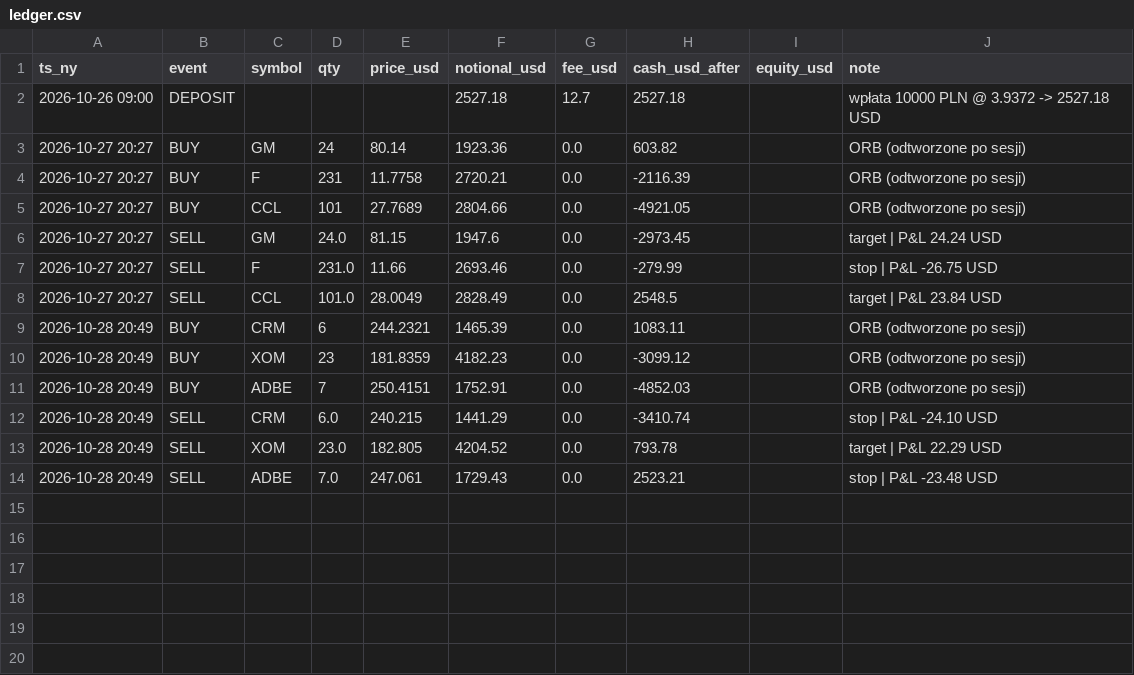
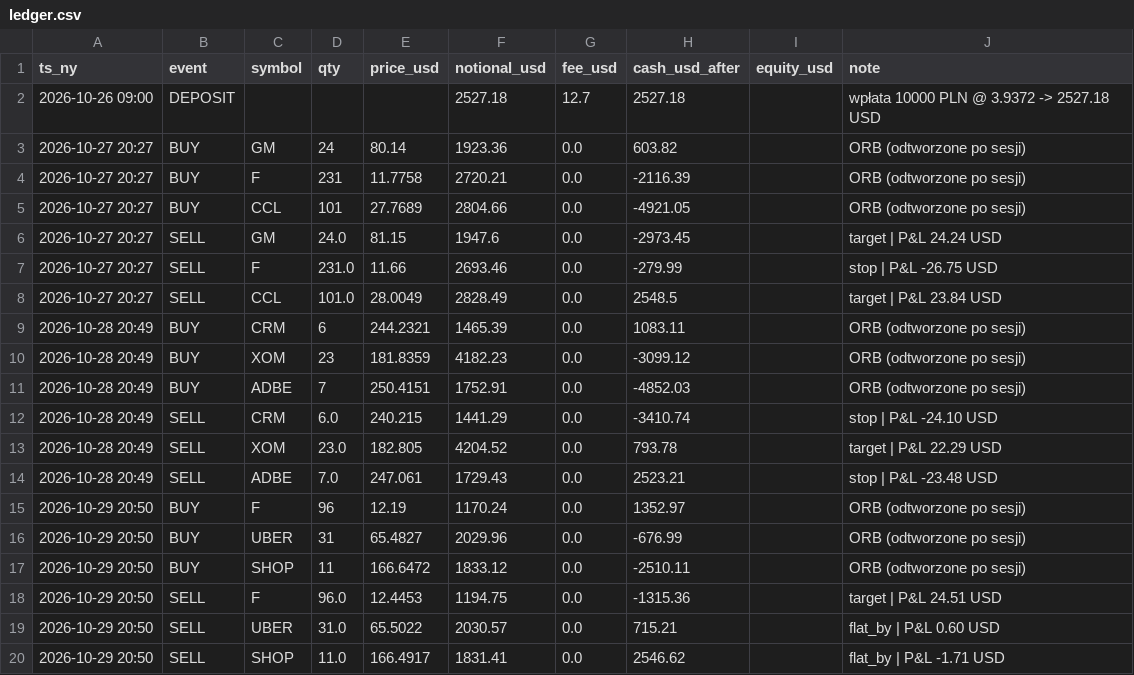
Before and after one commit to wywigacz/xtb-daytrader-sim, a CSV file: sim/state/ledger.csv, drawn as a sheet; the diff names each change by its address in the sheet, - before the commit and + after, or states it on an @@ line.

```diff
--- a/sim/state/ledger.csv
+++ b/sim/state/ledger.csv
+row 15: 2026-10-29 20:50 | BUY | F | 96 | 12.19 | 1170.24 | 0.0 | 1352.97 |  | ORB (odtworzone po sesji)
+row 16: 2026-10-29 20:50 | BUY | UBER | 31 | 65.4827 | 2029.96 | 0.0 | -676.99 |  | ORB (odtworzone po sesji)
+row 17: 2026-10-29 20:50 | BUY | SHOP | 11 | 166.6472 | 1833.12 | 0.0 | -2510.11 |  | ORB (odtworzone po sesji)
+row 18: 2026-10-29 20:50 | SELL | F | 96.0 | 12.4453 | 1194.75 | 0.0 | -1315.36 |  | target | P&L 24.51 USD
+row 19: 2026-10-29 20:50 | SELL | UBER | 31.0 | 65.5022 | 2030.57 | 0.0 | 715.21 |  | flat_by | P&L 0.60 USD
+row 20: 2026-10-29 20:50 | SELL | SHOP | 11.0 | 166.4917 | 1831.41 | 0.0 | 2546.62 |  | flat_by | P&L -1.71 USD
```
Also changed, not shown: sim/state/equity.csv, sim/state/trades.csv, 6 other files.
